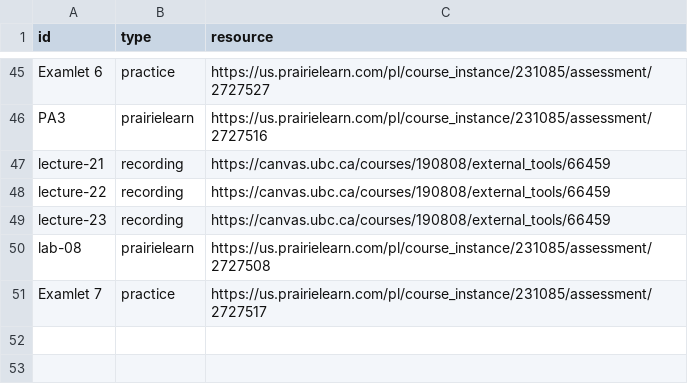
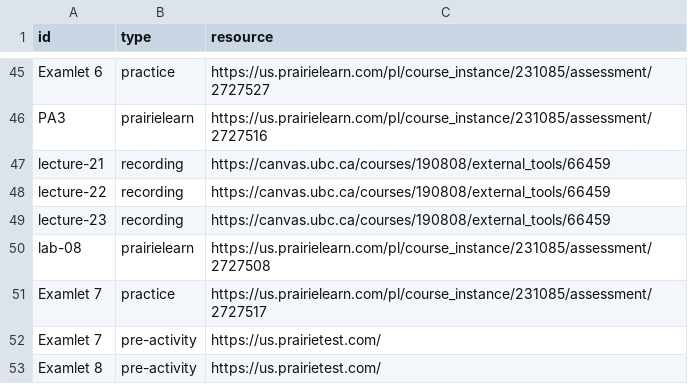
Before and after one commit to UBC-CS/cpsc221, a CSV file: data/additional-resources.csv, drawn as a sheet; only a part is shown, gaps mark what is left out.

```diff
--- a/data/additional-resources.csv
+++ b/data/additional-resources.csv
@@ -51 +51,3 @@ lab-08,prairielearn,https://us.prairielearn.com/pl/course_instance/231085/assess
 Examlet 7,practice,https://us.prairielearn.com/pl/course_instance/231085/assessment/2727517
+Examlet 7,pre-activity,https://us.prairietest.com/
+Examlet 8,pre-activity,https://us.prairietest.com/
```
